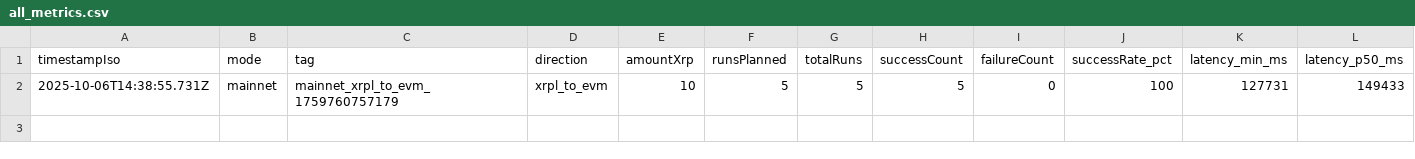
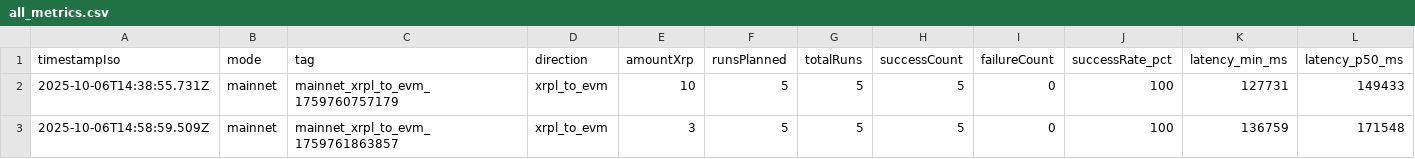
Before and after one commit to mathisrgt/xrpl-evm-interop-eval, a CSV file: data/results/all_metrics.csv, drawn as a sheet; only a part is shown; rows hold the shown columns only; the diff names each change by its address in the sheet, - before the commit and + after, or states it on an @@ line.

Commit message:
batch 2 xrpl to evm

```diff
--- a/data/results/all_metrics.csv
+++ b/data/results/all_metrics.csv
+row 3: 2025-10-06T14:58:59.509Z | mainnet | mainnet_xrpl_to_evm_1759761863857 | xrpl_to_evm | 3 | 5 | 5 | 5 | 0 | 100 | 136759 | 171548
```
Also changed, not shown: data/results/mainnet/xrpl_to_evm/xrpl_to_evm_summary.csv, 5 other files.
